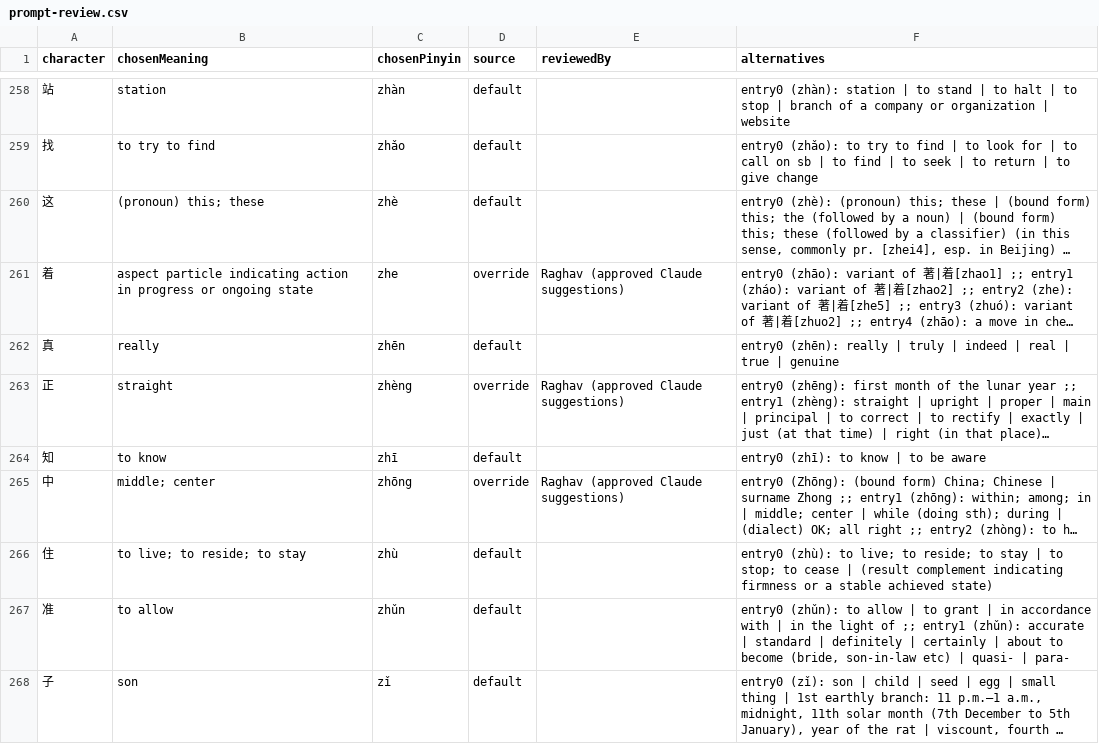
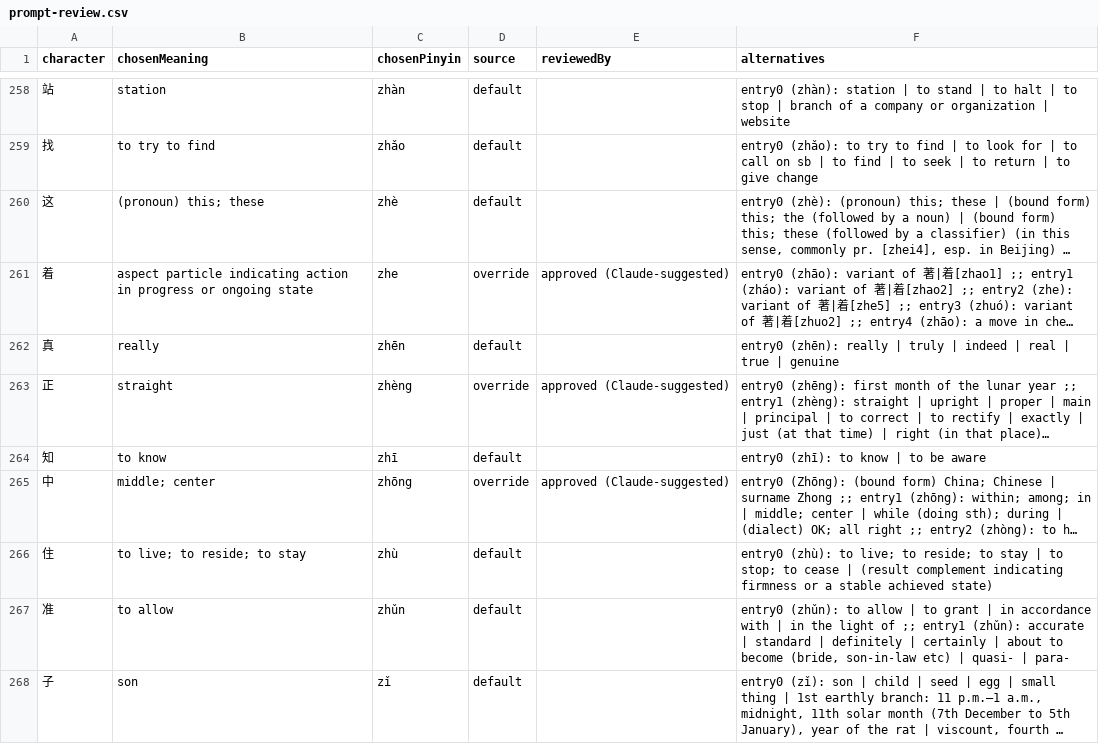
Before and after one commit to Taki-PRO/ghost-script, a CSV file: data/prompt-review.csv, drawn as a sheet; only a part is shown, gaps mark what is left out; long unchanged cells end in …; the diff covers the shown part only; the diff names each change by its address in the sheet, - before the commit and + after, or states it on an @@ line.

```diff
--- a/data/prompt-review.csv
+++ b/data/prompt-review.csv
-E261 (reviewedBy): Raghav (approved Claude suggestions)
+E261 (reviewedBy): approved (Claude-suggested)
-E263 (reviewedBy): Raghav (approved Claude suggestions)
+E263 (reviewedBy): approved (Claude-suggested)
-E265 (reviewedBy): Raghav (approved Claude suggestions)
+E265 (reviewedBy): approved (Claude-suggested)
```
Also changed, not shown: 45 edited cells elsewhere in this file, data/prompt-overrides.csv, 3 other files.
